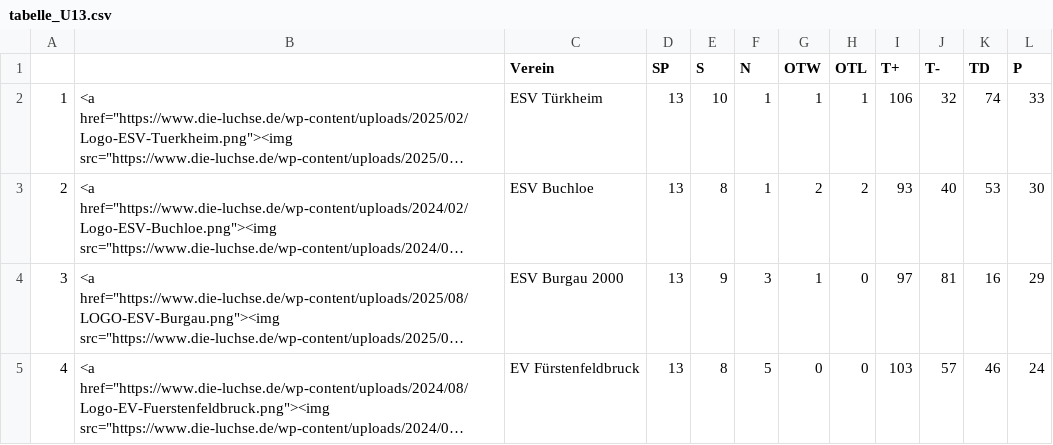
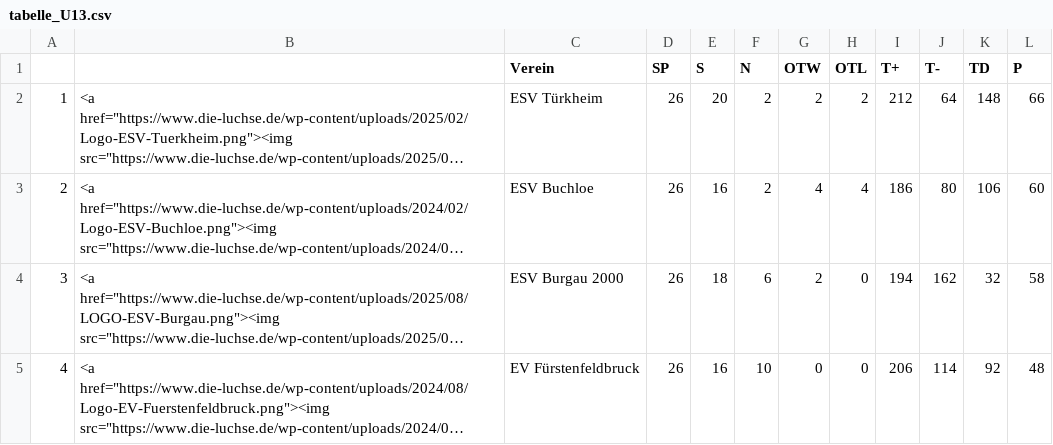
Before and after one commit to lpkiemes/mek-autotabelle, a CSV file: tabelle_U13.csv, drawn as a sheet; only a part is shown; long unchanged cells end in …; the diff covers the shown part only; the diff names each change by its address in the sheet, - before the commit and + after, or states it on an @@ line.

```diff
--- a/tabelle_U13.csv
+++ b/tabelle_U13.csv
-D2:D5 (SP): 13
+D2:D5 (SP): 26
-E2 (S): 10
+E2 (S): 20
-F2:F3 (N): 1
+F2:F3 (N): 2
-G2 (OTW): 1
+G2 (OTW): 2
-H2 (OTL): 1
+H2 (OTL): 2
-I2 (T+): 106
+I2 (T+): 212
-J2 (T-): 32
+J2 (T-): 64
-K2 (TD): 74
+K2 (TD): 148
-L2 (P): 33
+L2 (P): 66
-E3 (S): 8
+E3 (S): 16
-G3 (OTW): 2
+G3 (OTW): 4
-H3 (OTL): 2
+H3 (OTL): 4
-I3 (T+): 93
+I3 (T+): 186
-J3 (T-): 40
+J3 (T-): 80
-K3 (TD): 53
+K3 (TD): 106
-L3 (P): 30
+L3 (P): 60
-E4 (S): 9
+E4 (S): 18
-F4 (N): 3
+F4 (N): 6
-G4 (OTW): 1
+G4 (OTW): 2
-I4 (T+): 97
+I4 (T+): 194
-J4 (T-): 81
+J4 (T-): 162
-K4 (TD): 16
+K4 (TD): 32
-L4 (P): 29
+L4 (P): 58
-E5 (S): 8
+E5 (S): 16
-F5 (N): 5
+F5 (N): 10
-I5 (T+): 103
+I5 (T+): 206
-J5 (T-): 57
+J5 (T-): 114
-K5 (TD): 46
+K5 (TD): 92
-L5 (P): 24
+L5 (P): 48
```
Also changed, not shown: 36 edited cells elsewhere in this file, tabelle.csv.
